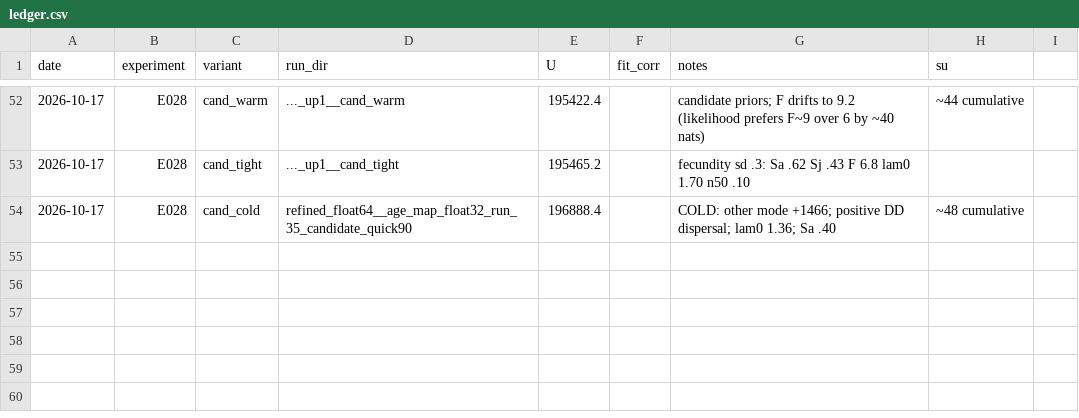
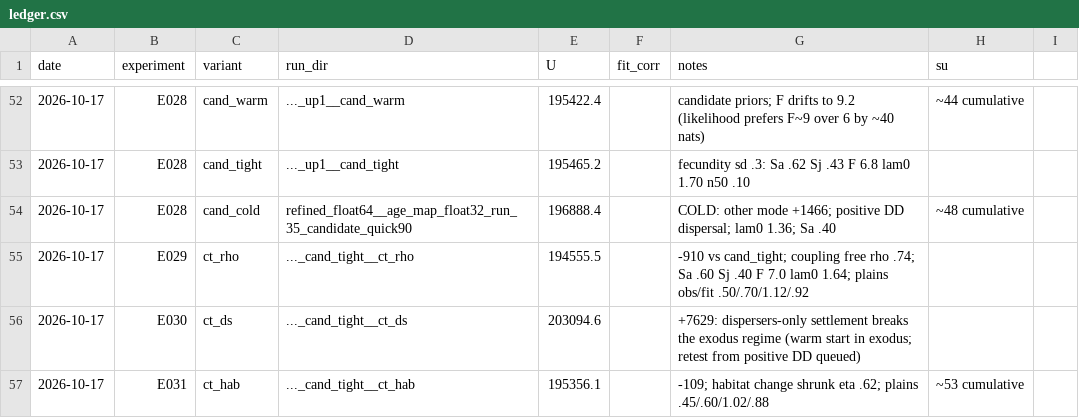
Before and after one commit to brendanwallison/houfin-range-model, a CSV file: research/age_model/ledger.csv, drawn as a sheet; only a part is shown, gaps mark what is left out.

Commit message:
research/age_model: E029 rho free -910; E031 eta .62 -109; E030 ds breaks exodus

```diff
--- a/research/age_model/ledger.csv
+++ b/research/age_model/ledger.csv
@@ -54 +54,4 @@ date,experiment,variant,run_dir,U,fit_corr,notes,su
 2026-10-17,E028,cand_cold,refined_float64__age_map_float32_run_35_candidate_quick90,196888.4,,COLD: other mode +1466; positive DD dispersal; lam0 1.36; Sa .40,~48 cumulative
+2026-10-17,E029,ct_rho,..._cand_tight__ct_rho,194555.5,,-910 vs cand_tight; coupling free rho .74; Sa .60 Sj .40 F 7.0 lam0 1.64; plains obs/fit .50/.70/1.12/.92,
+2026-10-17,E030,ct_ds,..._cand_tight__ct_ds,203094.6,,+7629: dispersers-only settlement breaks the exodus regime (warm start in exodus; retest from positive DD queued),
+2026-10-17,E031,ct_hab,..._cand_tight__ct_hab,195356.1,,-109; habitat change shrunk eta .62; plains .45/.60/1.02/.88,~53 cumulative
```
Also changed, not shown: 3 other files.
